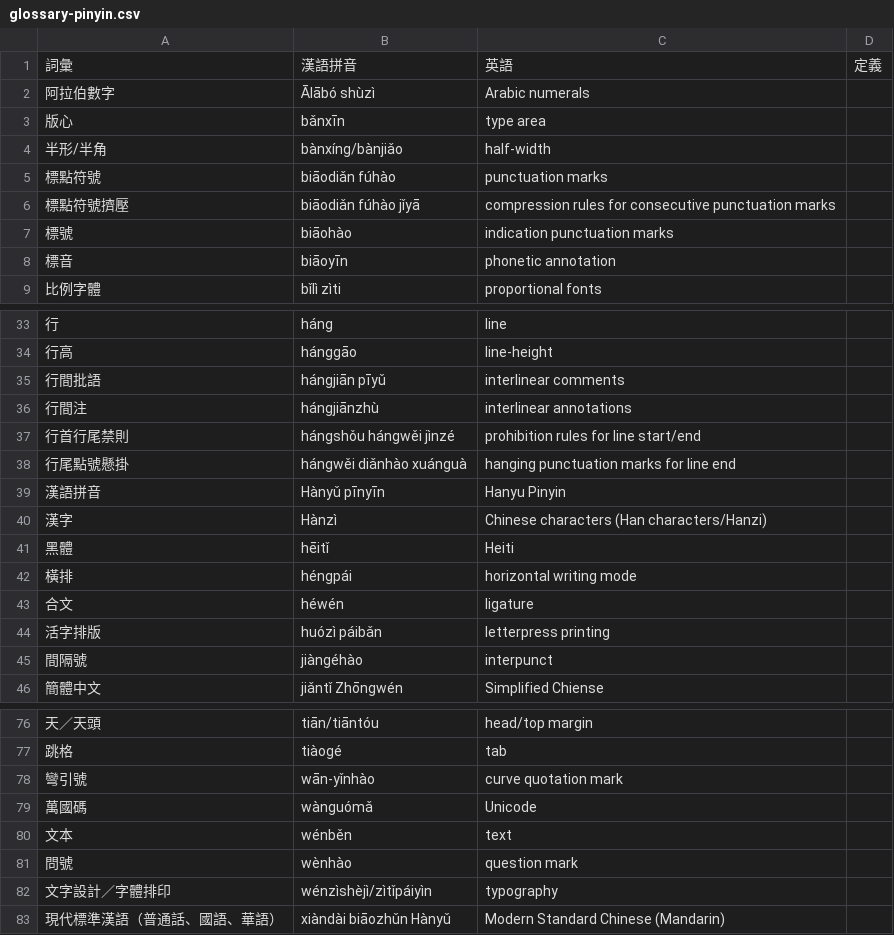
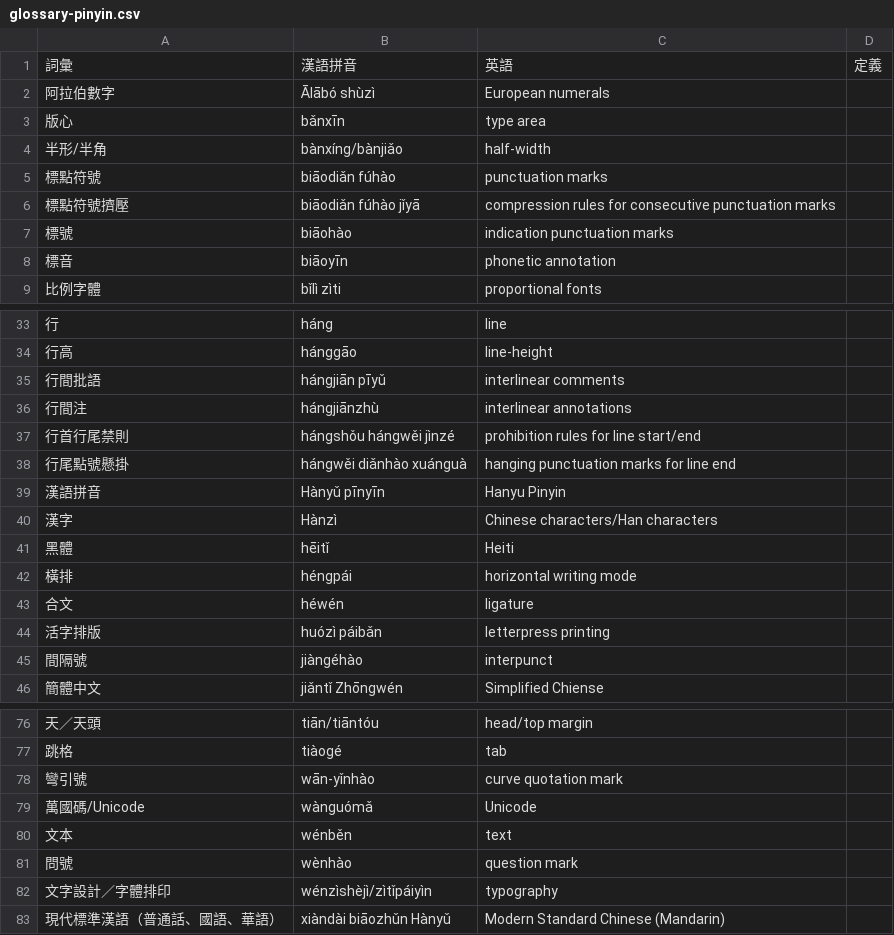
Before and after one commit to w3c/clreq, a CSV file: glossary-pinyin.csv, drawn as a sheet; only a part is shown, gaps mark what is left out.

Commit message:
tweaks

```diff
--- a/glossary-pinyin.csv
+++ b/glossary-pinyin.csv
@@ -1,3 +1,3 @@
 詞彙,漢語拼音,英語,定義
-阿拉伯數字,Ālābó shùzì,Arabic numerals,
+阿拉伯數字,Ālābó shùzì,European numerals,
 版心,bǎnxīn,type area,
@@ -39,3 +39,3 @@
 漢語拼音,Hànyǔ pīnyīn,Hanyu Pinyin,
-漢字,Hànzì,Chinese characters (Han characters/Hanzi),
+漢字,Hànzì,Chinese characters/Han characters,
 黑體,hēitǐ,Heiti,
@@ -78,3 +78,3 @@
 彎引號,wān-yǐnhào,curve quotation mark,
-萬國碼,wànguómǎ,Unicode,
+萬國碼/Unicode,wànguómǎ,Unicode,
 文本,wénběn,text,
```
